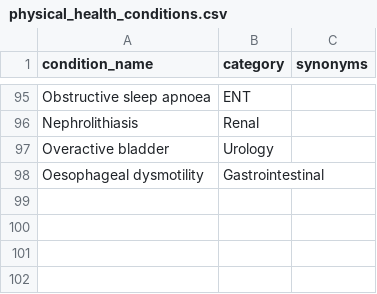
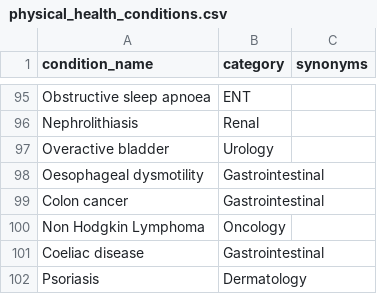
Before and after one commit to MGops/TabDash, a CSV file: data/physical_health_conditions.csv, drawn as a sheet; only a part is shown, gaps mark what is left out; the diff names each change by its address in the sheet, - before the commit and + after, or states it on an @@ line.

Commit message:
Update physical_health_conditions.csv

```diff
--- a/data/physical_health_conditions.csv
+++ b/data/physical_health_conditions.csv
+row 99: Colon cancer | Gastrointestinal
+row 100: Non Hodgkin Lymphoma | Oncology
+row 101: Coeliac disease | Gastrointestinal
+row 102: Psoriasis | Dermatology
```
